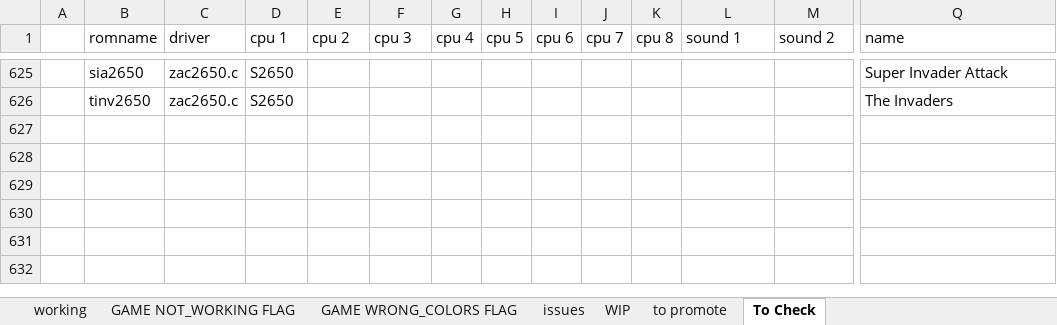
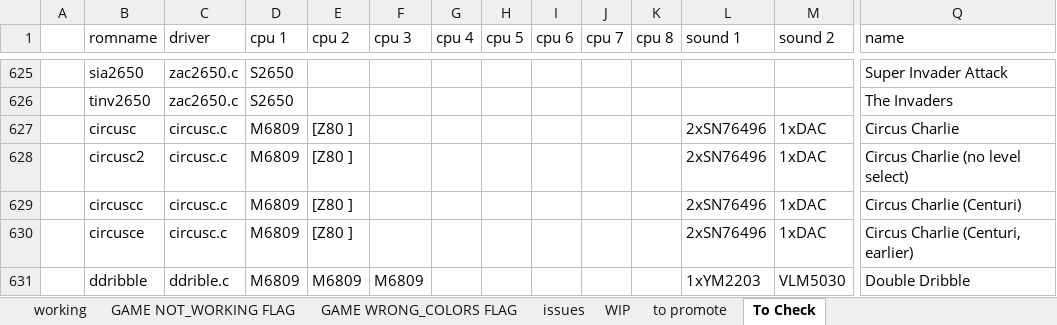
Before and after one commit to javaemus/arcadeflex056, an Excel workbook: compatibility_list.xlsx, sheet To Check, drawn as a sheet; only a part is shown, gaps mark what is left out; values as stored, in another font and other column widths than the file's, no borders; rows hold the shown columns only; the diff names each change by its address in the sheet, - before the commit and + after, or states it on an @@ line.

Commit message:
added ddrible driver (needs tilemap classes!)

```diff
--- a/compatibility_list.xlsx (sheet To Check)
+++ b/compatibility_list.xlsx (sheet To Check)
+row 627:  | circusc | circusc.c | M6809 | [Z80 ] |  |  |  |  |  |  | 2xSN76496 | 1xDAC | Circus Charlie
+row 628:  | circusc2 | circusc.c | M6809 | [Z80 ] |  |  |  |  |  |  | 2xSN76496 | 1xDAC | Circus Charlie (no level select)
+row 629:  | circuscc | circusc.c | M6809 | [Z80 ] |  |  |  |  |  |  | 2xSN76496 | 1xDAC | Circus Charlie (Centuri)
+row 630:  | circusce | circusc.c | M6809 | [Z80 ] |  |  |  |  |  |  | 2xSN76496 | 1xDAC | Circus Charlie (Centuri, earlier)
+row 631:  | ddribble | ddrible.c | M6809 | M6809 | M6809 |  |  |  |  |  | 1xYM2203 | VLM5030 | Double Dribble
```
Also changed, not shown: sheet WIP.
